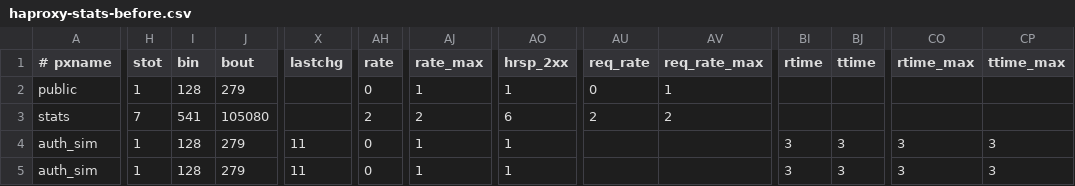
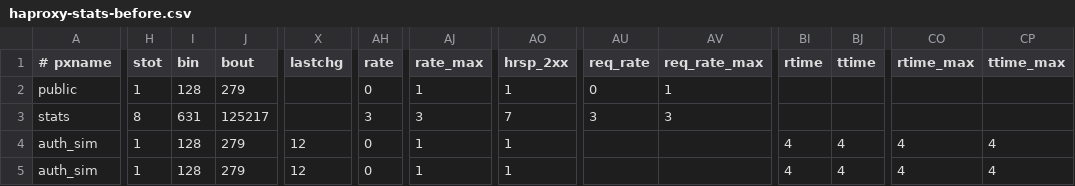
Before and after one commit to imcherry5778-labs/github-capacity-cascade-lab, a CSV file: results/curated/l08/repetition-1/haproxy-stats-before.csv, drawn as a sheet; only a part is shown, gaps mark what is left out; the diff covers the shown part only; the diff names each change by its address in the sheet, - before the commit and + after, or states it on an @@ line.

```diff
--- a/results/curated/l08/repetition-1/haproxy-stats-before.csv
+++ b/results/curated/l08/repetition-1/haproxy-stats-before.csv
-H3 (stot): 7
+H3 (stot): 8
-I3 (bin): 541
+I3 (bin): 631
-J3 (bout): 105080
+J3 (bout): 125217
-AH3 (rate): 2
+AH3 (rate): 3
-AJ3 (rate_max): 2
+AJ3 (rate_max): 3
-AO3 (hrsp_2xx): 6
+AO3 (hrsp_2xx): 7
-AU3 (req_rate): 2
+AU3 (req_rate): 3
-AV3 (req_rate_max): 2
+AV3 (req_rate_max): 3
-X4:X5 (lastchg): 11
+X4:X5 (lastchg): 12
-BI4:BI5 (rtime): 3
+BI4:BI5 (rtime): 4
-BJ4:BJ5 (ttime): 3
+BJ4:BJ5 (ttime): 4
-CO4:CO5 (rtime_max): 3
+CO4:CO5 (rtime_max): 4
-CP4:CP5 (ttime_max): 3
+CP4:CP5 (ttime_max): 4
```
Also changed, not shown: 12 edited cells elsewhere in this file, results/curated/l08/repetition-1/haproxy-stats-after.csv, results/curated/l08/repetition-2/haproxy-stats-after.csv, 46 other files.
